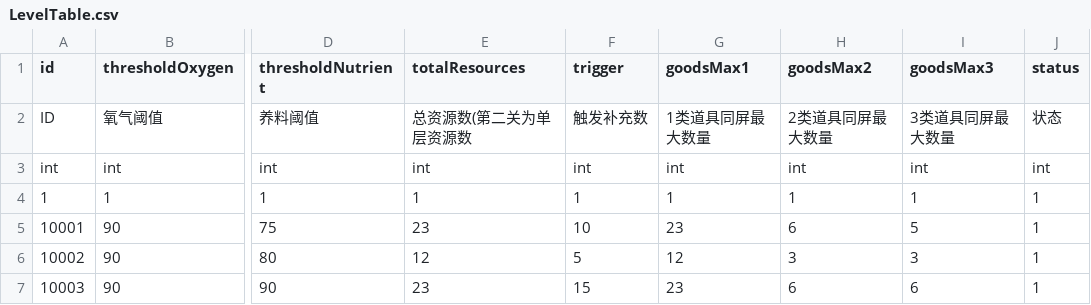
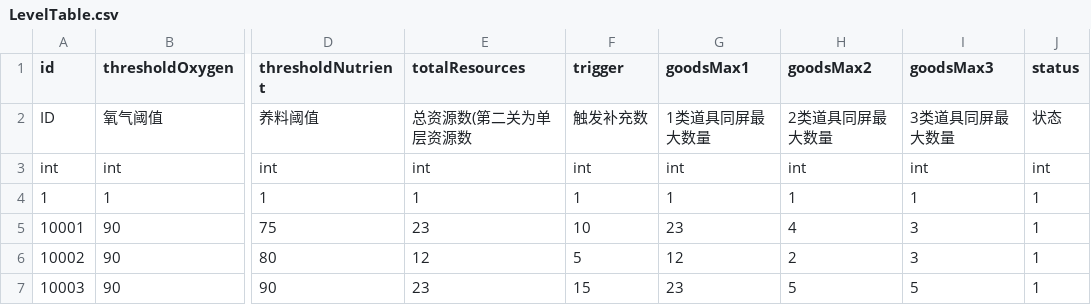
Before and after one commit to cnImpulse/GGJ2023, a CSV file: 项目/GBTGame/Assets/CSVFile/Json/LevelTable.csv, drawn as a sheet; only a part is shown, gaps mark what is left out; the diff names each change by its address in the sheet, - before the commit and + after, or states it on an @@ line.

```diff
--- a/项目/GBTGame/Assets/CSVFile/Json/LevelTable.csv
+++ b/项目/GBTGame/Assets/CSVFile/Json/LevelTable.csv
-H5 (goodsMax2): 6
+H5 (goodsMax2): 4
-I5 (goodsMax3): 5
+I5 (goodsMax3): 3
-H6 (goodsMax2): 3
+H6 (goodsMax2): 2
-H7 (goodsMax2): 6
+H7 (goodsMax2): 5
-I7 (goodsMax3): 6
+I7 (goodsMax3): 5
```
Also changed, not shown: 项目/GBTGame/Assets/CSVFile/Data/UIFormID.csv, 项目/GBTGame/Assets/CSVFile/Json/ParamTable.csv, 30 other files.
